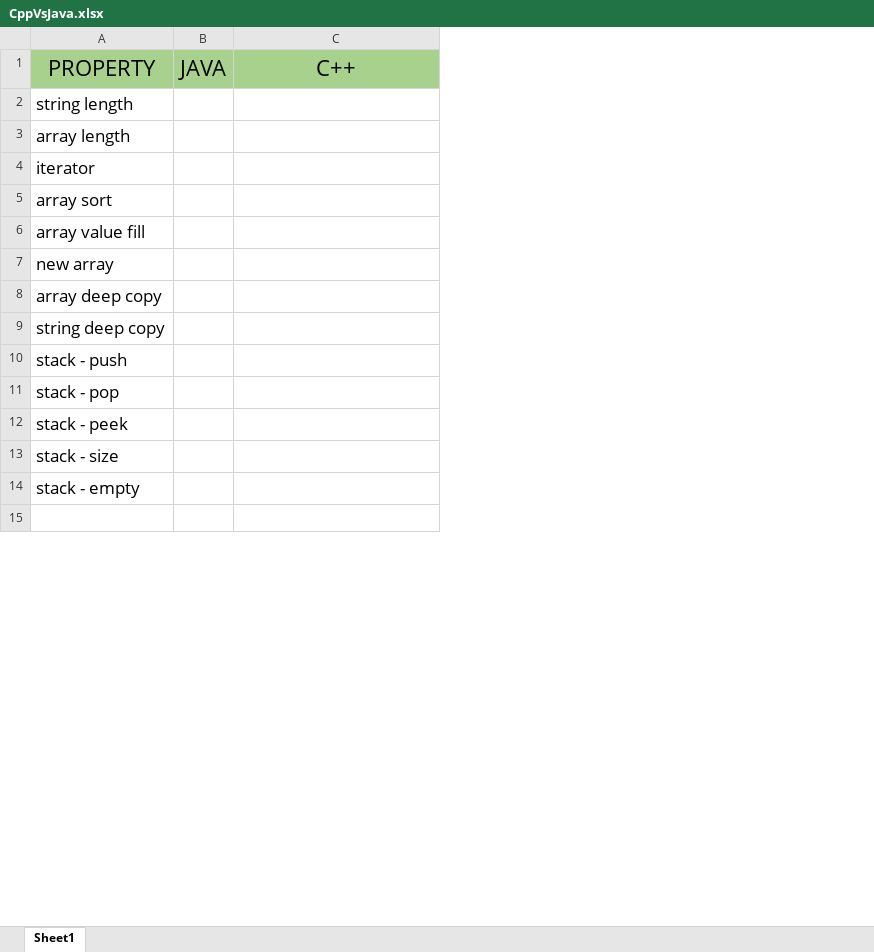
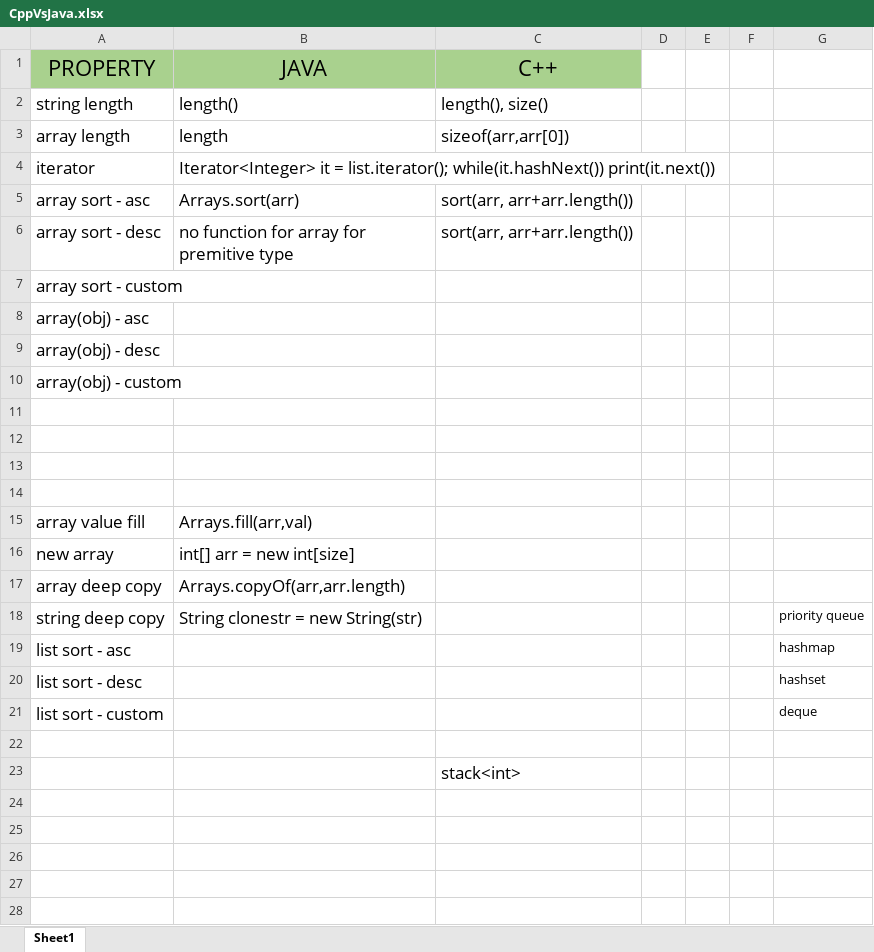
Before and after one commit to aksharkashyap/DSALGO, an Excel workbook: Applications/CppVsJava.xlsx, sheet Sheet1, drawn as a sheet; only a part is shown; values as stored, in another font and other column widths than the file's, no borders; conditional formats not drawn; removed rows and columns are numbered as before the commit, all else as after; the diff covers the shown part only; the diff names each change by its address in the sheet, - before the commit and + after, or states it on an @@ line.

```diff
--- a/Applications/CppVsJava.xlsx (sheet Sheet1)
+++ b/Applications/CppVsJava.xlsx (sheet Sheet1)
-column B (JAVA), empty
+column B (JAVA), rows 2-4: length() | length | Iterator<Integer> it = list.iterator(); while(it.hashNext()) print(it.next()); rows 15-18: Arrays.fill(arr,val) | int[] arr = new int[size] | Arrays.copyOf(arr,arr.length) | String clonestr = new String(str)
+column D, empty
+column E, empty
+column F, empty
+column G, rows 18-21: priority queue | hashmap | hashset | deque
-C2 (C++): (empty)
+C2 (C++): length(), size()
-C3 (C++): (empty)
+C3 (C++): sizeof(arr,arr[0])
+row 5: array sort - asc | Arrays.sort(arr) | sort(arr, arr+arr.length())
+row 6: array sort - desc | no function for array for premitive type | sort(arr, arr+arr.length())
-A7 (PROPERTY): array sort
+A7 (PROPERTY): array sort - custom
+row 8: array(obj) - asc
+row 9: array(obj) - desc
+row 10: array(obj) - custom
+row 11: (empty)
+row 12: (empty)
+row 13: (empty)
+row 14: (empty)
-A19 (PROPERTY): stack - push
+A19 (PROPERTY): list sort - asc
-A20 (PROPERTY): stack - pop
+A20 (PROPERTY): list sort - desc
-A21 (PROPERTY): stack - peek
+A21 (PROPERTY): list sort - custom
-row 13: stack - size
-row 14: stack - empty
+row 23:  |  | stack<int>
+row 24: (empty)
+row 25: (empty)
+row 26: (empty)
+row 27: (empty)
+row 28: (empty)
```
Also changed, not shown: 7 added rows and 2 edited cells elsewhere in this sheet, Applications/QuestionListWithApproaches.xlsx, 4 other files.
